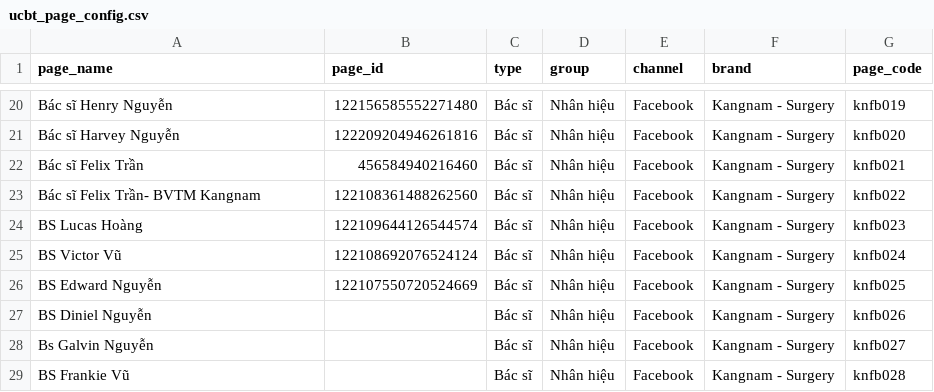
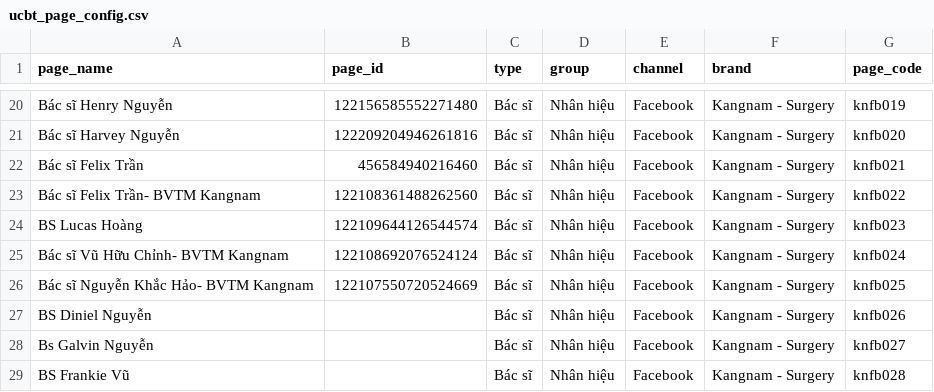
Before and after one commit to Danny2501-python/hci-data_serving, a CSV file: seeds/ucbt_page_config.csv, drawn as a sheet; only a part is shown, gaps mark what is left out.

Commit message:
chore: sync 2026-07-13 10:37

```diff
--- a/seeds/ucbt_page_config.csv
+++ b/seeds/ucbt_page_config.csv
@@ -24,4 +24,4 @@ Bác sĩ Felix Trần- BVTM Kangnam,122108361488262560,Bác sĩ,Nhân hiệu,Fac
 BS Lucas Hoàng,122109644126544574,Bác sĩ,Nhân hiệu,Facebook,Kangnam - Surgery,knfb023
-BS Victor Vũ,122108692076524124,Bác sĩ,Nhân hiệu,Facebook,Kangnam - Surgery,knfb024
-BS Edward Nguyễn,122107550720524669,Bác sĩ,Nhân hiệu,Facebook,Kangnam - Surgery,knfb025
+Bác sĩ Vũ Hữu Chỉnh- BVTM Kangnam,122108692076524124,Bác sĩ,Nhân hiệu,Facebook,Kangnam - Surgery,knfb024
+Bác sĩ Nguyễn Khắc Hảo- BVTM Kangnam,122107550720524669,Bác sĩ,Nhân hiệu,Facebook,Kangnam - Surgery,knfb025
 BS Diniel Nguyễn,,Bác sĩ,Nhân hiệu,Facebook,Kangnam - Surgery,knfb026
```
